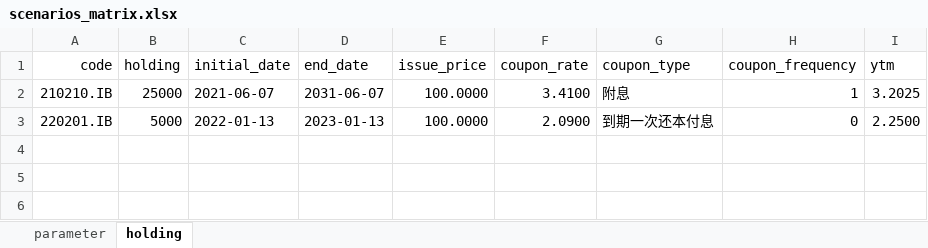
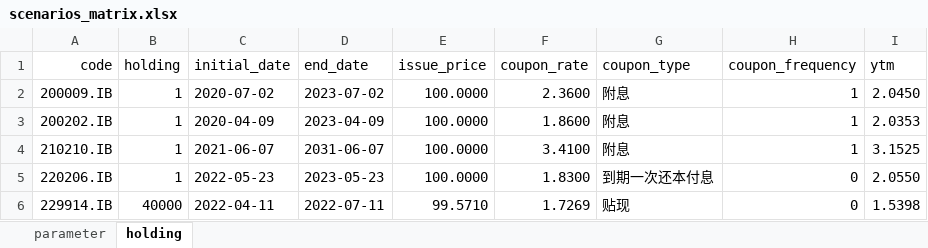
Before and after one commit to zyzsocool/FXIncome, an Excel workbook: tools/scenarios_matrix.xlsx, sheet holding, drawn as a sheet; values as stored, in another font and other column widths than the file's, no borders; removed rows and columns are numbered as before the commit, all else as after; the diff names each change by its address in the sheet, - before the commit and + after, or states it on an @@ line.

```diff
--- a/tools/scenarios_matrix.xlsx (sheet holding)
+++ b/tools/scenarios_matrix.xlsx (sheet holding)
+row 2: 200009.IB | 1 | 2020-07-02 | 2023-07-02 | 100.0000 | 2.3600 | 附息 | 1 | 2.0450
+row 3: 200202.IB | 1 | 2020-04-09 | 2023-04-09 | 100.0000 | 1.8600 | 附息 | 1 | 2.0353
-B4 (holding): 25000
+B4 (holding): 1
-I4 (ytm): 3.2025
+I4 (ytm): 3.1525
-row 3: 220201.IB | 5000 | 2022-01-13 | 2023-01-13 | 100.0000 | 2.0900 | 到期一次还本付息 | 0 | 2.2500
+row 5: 220206.IB | 1 | 2022-05-23 | 2023-05-23 | 100.0000 | 1.8300 | 到期一次还本付息 | 0 | 2.0550
+row 6: 229914.IB | 40000 | 2022-04-11 | 2022-07-11 | 99.5710 | 1.7269 | 贴现 | 0 | 1.5398
```
Also changed, not shown: sheet parameter, formulas that keep their value, tools/rolldown_compare.xlsx, 5 other files.
